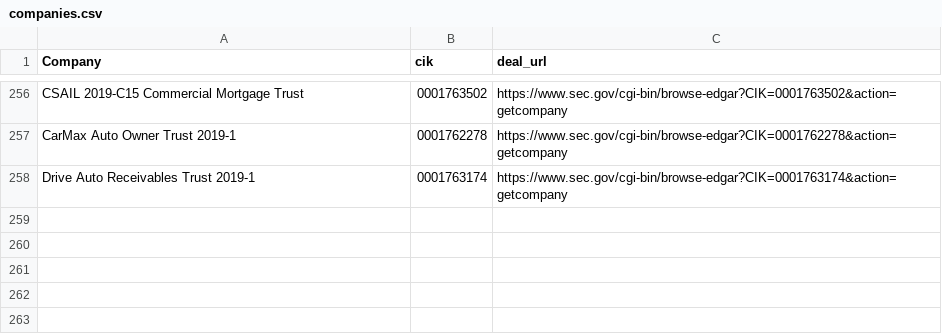
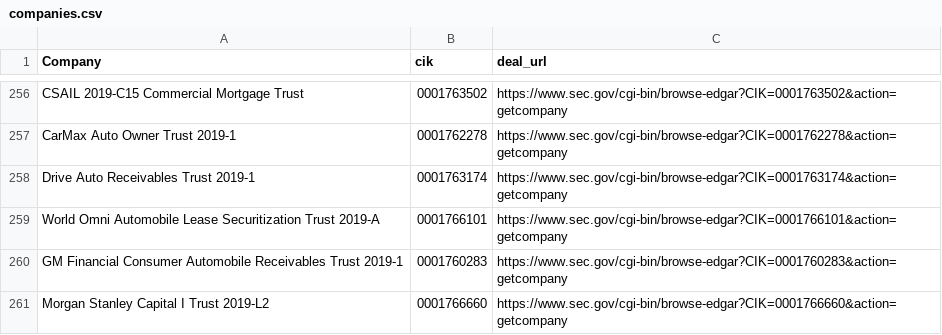
Before and after one commit to t-morrison/t-morrison.github.io, a CSV file: abs-ee/data/companies.csv, drawn as a sheet; only a part is shown, gaps mark what is left out.

Commit message:
updating companies and log

```diff
--- a/abs-ee/data/companies.csv
+++ b/abs-ee/data/companies.csv
@@ -258 +258,4 @@
 "Drive Auto Receivables Trust 2019-1","0001763174","https://www.sec.gov/cgi-bin/browse-edgar?CIK=0001763174&action=getcompany"
+"World Omni Automobile Lease Securitization Trust 2019-A","0001766101","https://www.sec.gov/cgi-bin/browse-edgar?CIK=0001766101&action=getcompany"
+"GM Financial Consumer Automobile Receivables Trust 2019-1","0001760283","https://www.sec.gov/cgi-bin/browse-edgar?CIK=0001760283&action=getcompany"
+"Morgan Stanley Capital I Trust 2019-L2","0001766660","https://www.sec.gov/cgi-bin/browse-edgar?CIK=0001766660&action=getcompany"
```
Also changed, not shown: abs-ee/data/log.csv, 1 other file.
